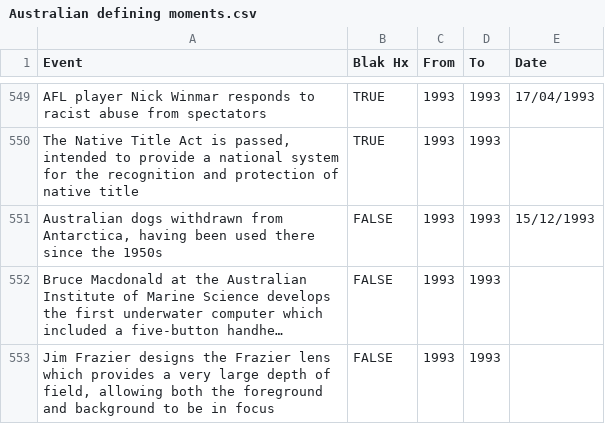
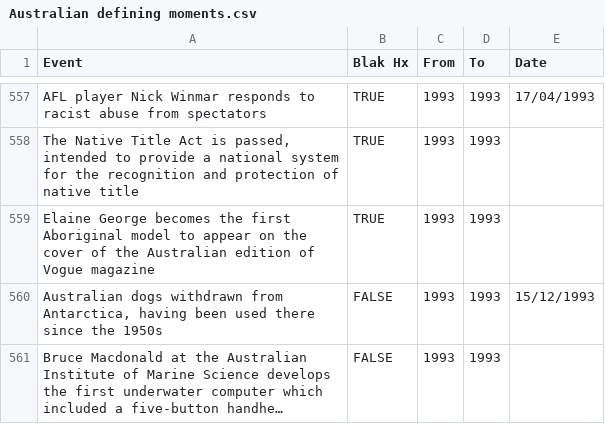
Before and after one commit to AndyArch11/Australian-Colonisation, a CSV file: data/Australian defining moments.csv, drawn as a sheet; only a part is shown, gaps mark what is left out; the shorter side is filled out with more unchanged rows; long unchanged cells end in …; the diff covers the shown part only.

```diff
--- a/data/Australian defining moments.csv
+++ b/data/Australian defining moments.csv
@@ -550,2 +558,3 @@ AFL player Nick Winmar responds to racist abuse from spectators,TRUE,1993,1993,1
 "The Native Title Act is passed, intended to provide a national system for the recognition and protection of native title",TRUE,1993,1993,
+Elaine George becomes the first Aboriginal model to appear on the cover of the Australian edition of Vogue magazine,TRUE,1993,1993,
 "Australian dogs withdrawn from Antarctica, having been used there since the 1950s",FALSE,1993,1993,15/12/1993
```
Also changed, not shown: 8 added rows elsewhere in this file, 5 other files.
